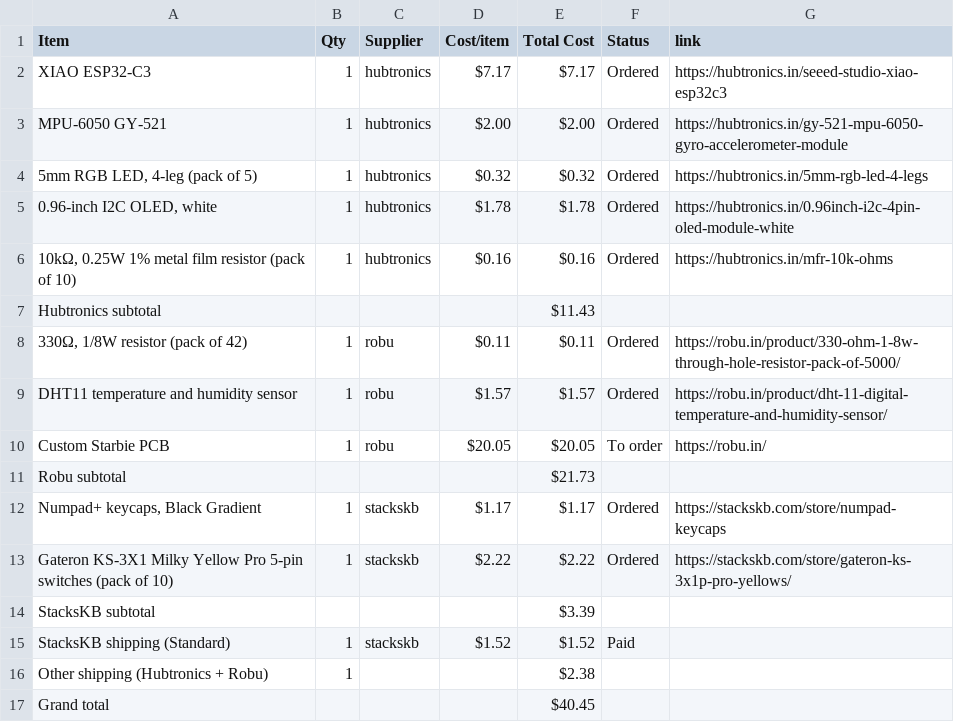
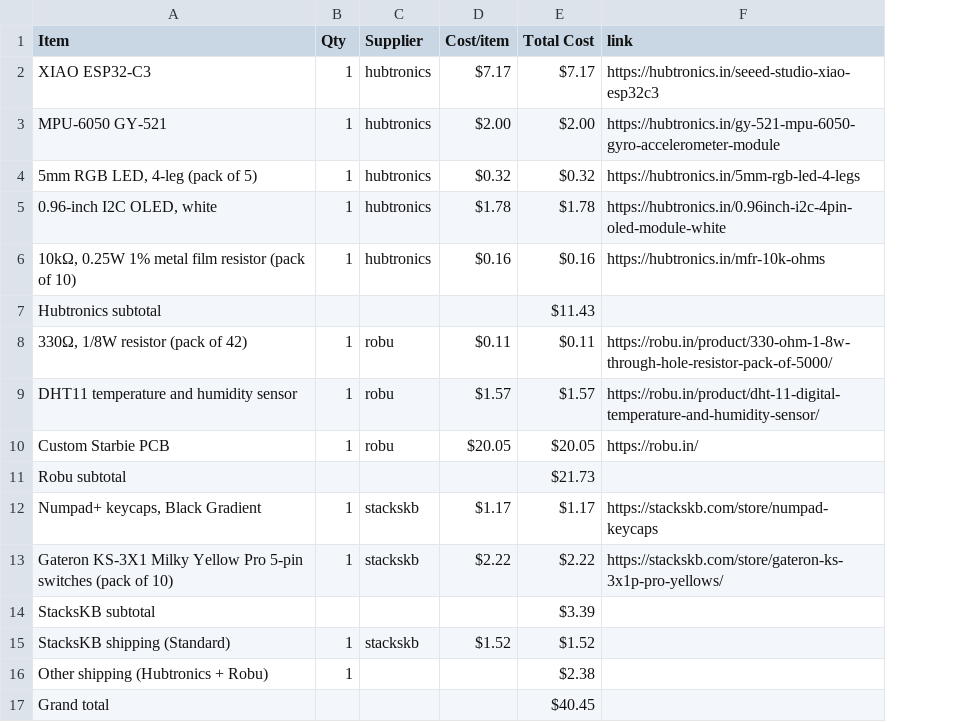
Before and after one commit to Senvor/Starbie, a CSV file: BOM.csv, drawn as a sheet; the diff names each change by its address in the sheet, - before the commit and + after, or states it on an @@ line.

Commit message:
Remove Status column from BOM

```diff
--- a/BOM.csv
+++ b/BOM.csv
-column F (Status), rows 2-15: Ordered | Ordered | Ordered | Ordered | Ordered |  | Ordered | Ordered | To order |  | Ordered | Ordered |  | Paid
```
Also changed, not shown: 1 other file.
